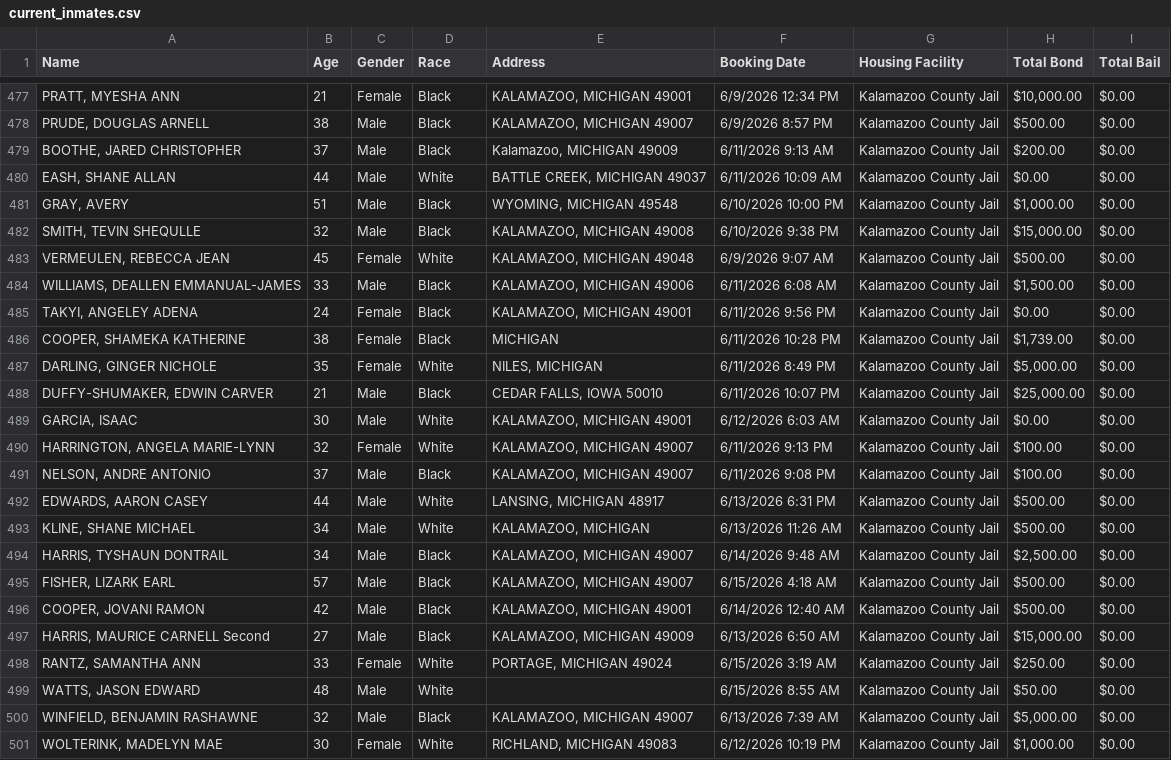
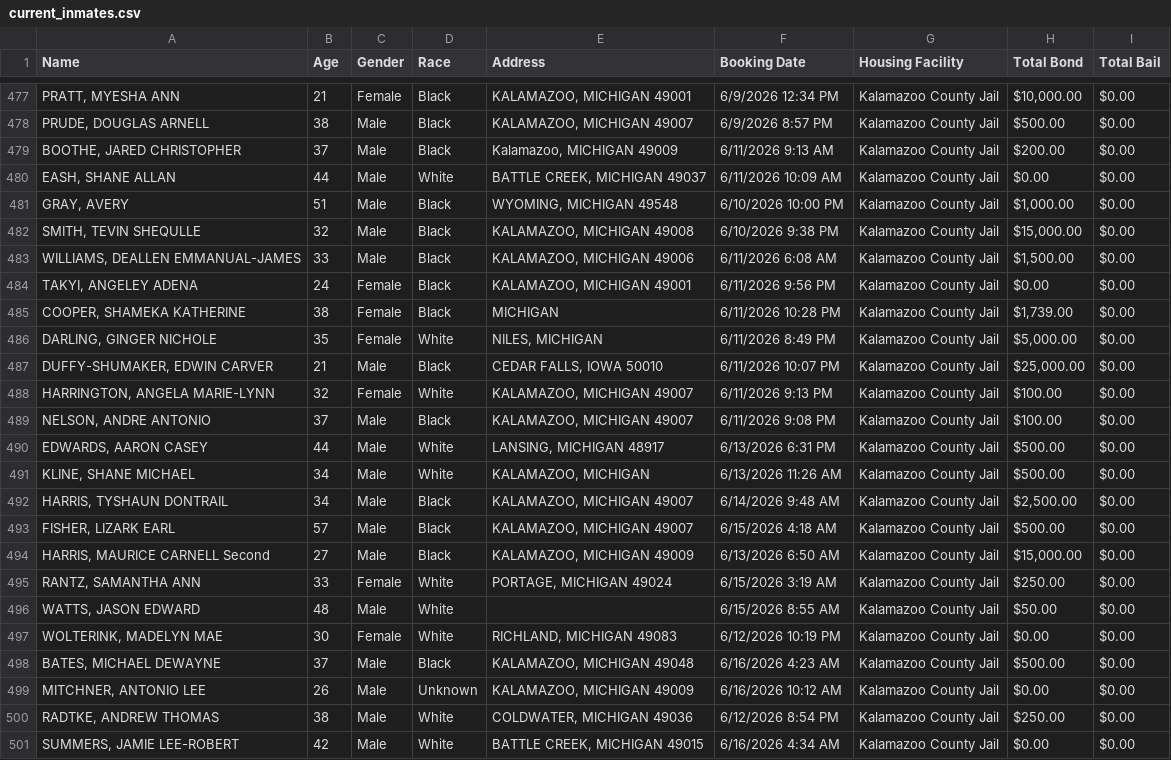
Before and after one commit to kalebwolfgang/kalamazoo-jail-scraper, a CSV file: current_inmates.csv, drawn as a sheet; only a part is shown, gaps mark what is left out.

```diff
--- a/current_inmates.csv
+++ b/current_inmates.csv
@@ -482,3 +482,2 @@ Name,Age,Gender,Race,Address,Booking Date,Housing Facility,Total Bond,Total Bail
 "SMITH, TEVIN SHEQULLE",32,Male,Black,"KALAMAZOO, MICHIGAN 49008",6/10/2026 9:38 PM,Kalamazoo County Jail,"$15,000.00",$0.00
-"VERMEULEN, REBECCA JEAN",45,Female,White,"KALAMAZOO, MICHIGAN 49048",6/9/2026 9:07 AM,Kalamazoo County Jail,$500.00,$0.00
 "WILLIAMS, DEALLEN EMMANUAL-JAMES",33,Male,Black,"KALAMAZOO, MICHIGAN 49006",6/11/2026 6:08 AM,Kalamazoo County Jail,"$1,500.00",$0.00
@@ -488,3 +487,2 @@ Name,Age,Gender,Race,Address,Booking Date,Housing Facility,Total Bond,Total Bail
 "DUFFY-SHUMAKER, EDWIN CARVER",21,Male,Black,"CEDAR FALLS, IOWA 50010",6/11/2026 10:07 PM,Kalamazoo County Jail,"$25,000.00",$0.00
-"GARCIA, ISAAC",30,Male,White,"KALAMAZOO, MICHIGAN 49001",6/12/2026 6:03 AM,Kalamazoo County Jail,$0.00,$0.00
 "HARRINGTON, ANGELA MARIE-LYNN",32,Female,White,"KALAMAZOO, MICHIGAN 49007",6/11/2026 9:13 PM,Kalamazoo County Jail,$100.00,$0.00
@@ -495,3 +493,2 @@ Name,Age,Gender,Race,Address,Booking Date,Housing Facility,Total Bond,Total Bail
 "FISHER, LIZARK EARL",57,Male,Black,"KALAMAZOO, MICHIGAN 49007",6/15/2026 4:18 AM,Kalamazoo County Jail,$500.00,$0.00
-"COOPER, JOVANI RAMON",42,Male,Black,"KALAMAZOO, MICHIGAN 49001",6/14/2026 12:40 AM,Kalamazoo County Jail,$500.00,$0.00
 "HARRIS, MAURICE CARNELL Second",27,Male,Black,"KALAMAZOO, MICHIGAN 49009",6/13/2026 6:50 AM,Kalamazoo County Jail,"$15,000.00",$0.00
@@ -499,3 +496,6 @@ Name,Age,Gender,Race,Address,Booking Date,Housing Facility,Total Bond,Total Bail
 "WATTS, JASON EDWARD",48,Male,White,,6/15/2026 8:55 AM,Kalamazoo County Jail,$50.00,$0.00
-"WINFIELD, BENJAMIN RASHAWNE",32,Male,Black,"KALAMAZOO, MICHIGAN 49007",6/13/2026 7:39 AM,Kalamazoo County Jail,"$5,000.00",$0.00
-"WOLTERINK, MADELYN MAE",30,Female,White,"RICHLAND, MICHIGAN 49083",6/12/2026 10:19 PM,Kalamazoo County Jail,"$1,000.00",$0.00
+"WOLTERINK, MADELYN MAE",30,Female,White,"RICHLAND, MICHIGAN 49083",6/12/2026 10:19 PM,Kalamazoo County Jail,$0.00,$0.00
+"BATES, MICHAEL DEWAYNE",37,Male,Black,"KALAMAZOO, MICHIGAN 49048",6/16/2026 4:23 AM,Kalamazoo County Jail,$500.00,$0.00
+"MITCHNER, ANTONIO LEE",26,Male,Unknown,"KALAMAZOO, MICHIGAN 49009",6/16/2026 10:12 AM,Kalamazoo County Jail,$0.00,$0.00
+"RADTKE, ANDREW THOMAS",38,Male,White,"COLDWATER, MICHIGAN 49036",6/12/2026 8:54 PM,Kalamazoo County Jail,$250.00,$0.00
+"SUMMERS, JAMIE LEE-ROBERT",42,Male,White,"BATTLE CREEK, MICHIGAN 49015",6/16/2026 4:34 AM,Kalamazoo County Jail,$0.00,$0.00
```
Also changed, not shown: all_historical_people.csv, daily_demographics.csv, 1 other file.
